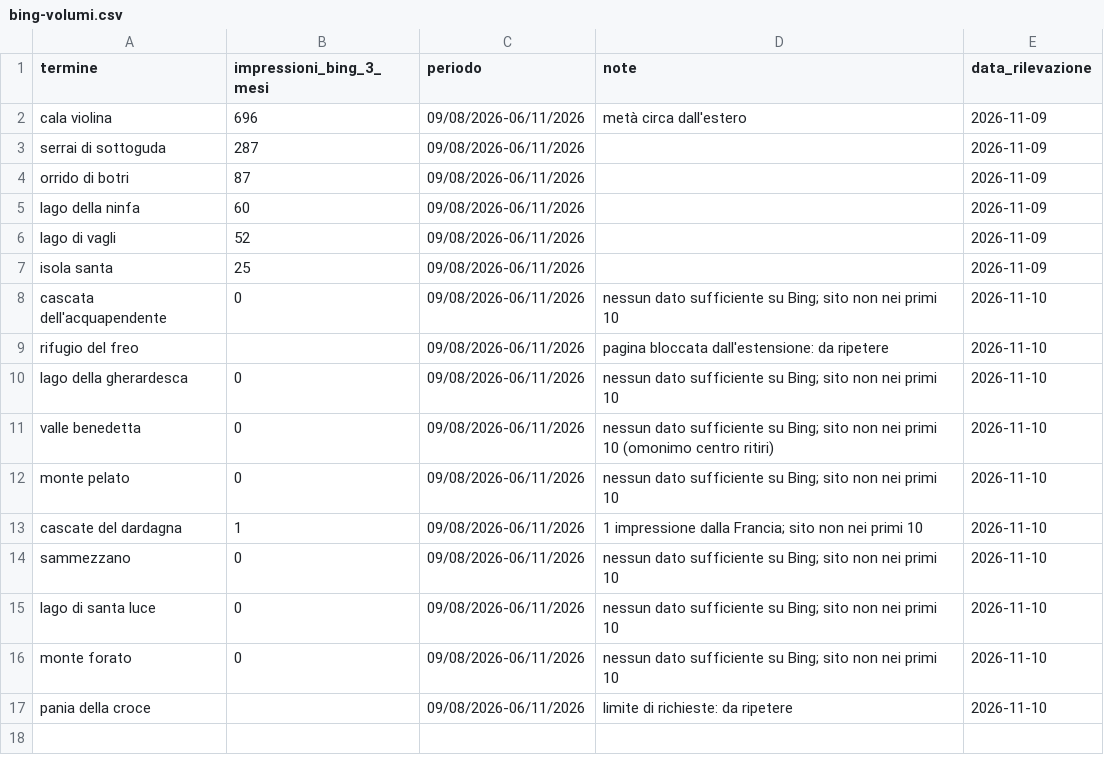
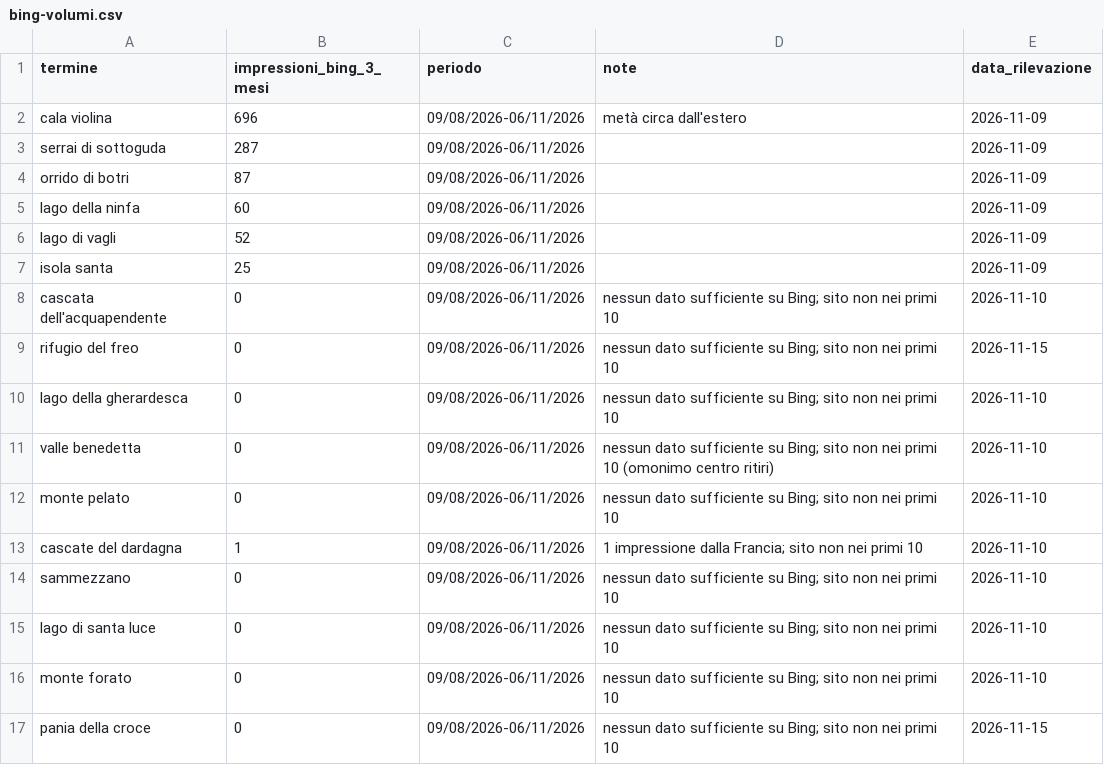
Before and after one commit to lbigoni92/Escursioni, a CSV file: docs/seo/mete/bing-volumi.csv, drawn as a sheet.

```diff
--- a/docs/seo/mete/bing-volumi.csv
+++ b/docs/seo/mete/bing-volumi.csv
@@ -8,3 +8,3 @@ isola santa,25,09/08/2026-06/11/2026,,2026-11-09
 cascata dell'acquapendente,0,09/08/2026-06/11/2026,nessun dato sufficiente su Bing; sito non nei primi 10,2026-11-10
-rifugio del freo,,09/08/2026-06/11/2026,pagina bloccata dall'estensione: da ripetere,2026-11-10
+rifugio del freo,0,09/08/2026-06/11/2026,nessun dato sufficiente su Bing; sito non nei primi 10,2026-11-15
 lago della gherardesca,0,09/08/2026-06/11/2026,nessun dato sufficiente su Bing; sito non nei primi 10,2026-11-10
@@ -16,2 +16,2 @@ lago di santa luce,0,09/08/2026-06/11/2026,nessun dato sufficiente su Bing; sito
 monte forato,0,09/08/2026-06/11/2026,nessun dato sufficiente su Bing; sito non nei primi 10,2026-11-10
-pania della croce,,09/08/2026-06/11/2026,limite di richieste: da ripetere,2026-11-10
+pania della croce,0,09/08/2026-06/11/2026,nessun dato sufficiente su Bing; sito non nei primi 10,2026-11-15
```
Also changed, not shown: docs/seo/mete/yahoo-suggerimenti-2026-11-13.csv, docs/seo/wikiloc-link.csv, 44 other files.
